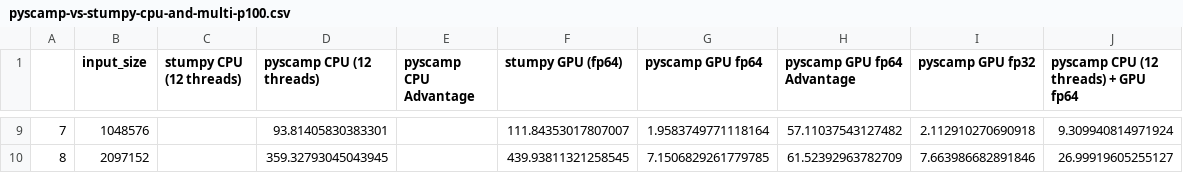
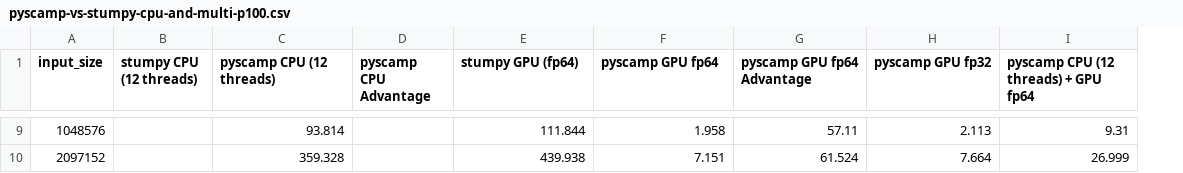
Before and after one commit to zpzim/SCAMP, a CSV file: docs/source/data/pyscamp-vs-stumpy-cpu-and-multi-p100.csv, drawn as a sheet; only a part is shown, gaps mark what is left out; removed rows and columns are numbered as before the commit, all else as after; the diff covers the shown part only; the diff names each change by its address in the sheet, - before the commit and + after, or states it on an @@ line.

```diff
--- a/docs/source/data/pyscamp-vs-stumpy-cpu-and-multi-p100.csv
+++ b/docs/source/data/pyscamp-vs-stumpy-cpu-and-multi-p100.csv
-column A, rows 9-10: 7 | 8
-C9 (pyscamp CPU (12 threads)): 93.81405830383301
+C9 (pyscamp CPU (12 threads)): 93.814
-E9 (stumpy GPU (fp64)): 111.84353017807007
+E9 (stumpy GPU (fp64)): 111.844
-F9 (pyscamp GPU fp64): 1.9583749771118164
+F9 (pyscamp GPU fp64): 1.958
-G9 (pyscamp GPU fp64 Advantage): 57.11037543127482
+G9 (pyscamp GPU fp64 Advantage): 57.11
-H9 (pyscamp GPU fp32): 2.112910270690918
+H9 (pyscamp GPU fp32): 2.113
-I9: 9.309940814971924
+I9: 9.31
-C10 (pyscamp CPU (12 threads)): 359.32793045043945
+C10 (pyscamp CPU (12 threads)): 359.328
-E10 (stumpy GPU (fp64)): 439.93811321258545
+E10 (stumpy GPU (fp64)): 439.938
-F10 (pyscamp GPU fp64): 7.1506829261779785
+F10 (pyscamp GPU fp64): 7.151
-G10 (pyscamp GPU fp64 Advantage): 61.52392963782709
+G10 (pyscamp GPU fp64 Advantage): 61.524
-H10 (pyscamp GPU fp32): 7.663986682891846
+H10 (pyscamp GPU fp32): 7.664
-I10: 26.99919605255127
+I10: 26.999
```
Also changed, not shown: 56 edited cells elsewhere in this file, docs/source/data/pyscamp-vs-mpf-cpu.csv, docs/source/data/pyscamp-vs-stumpy-cpu-and-geforce.csv.
